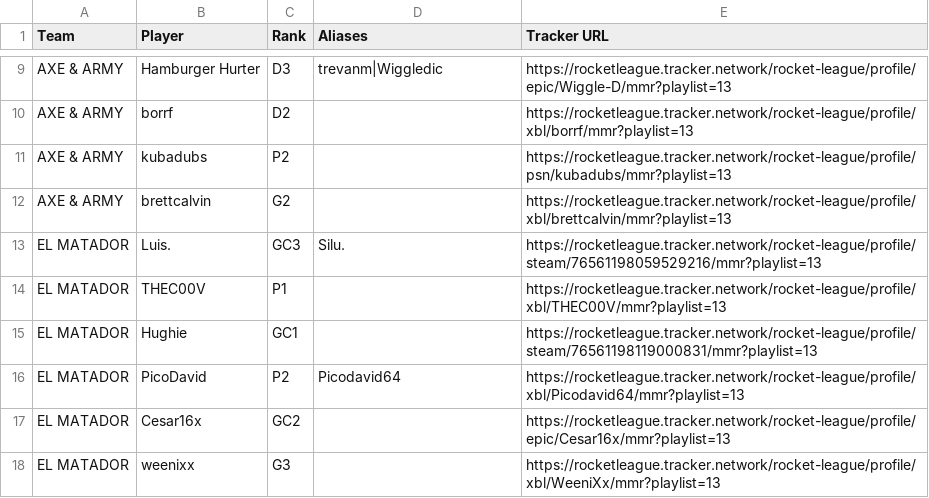
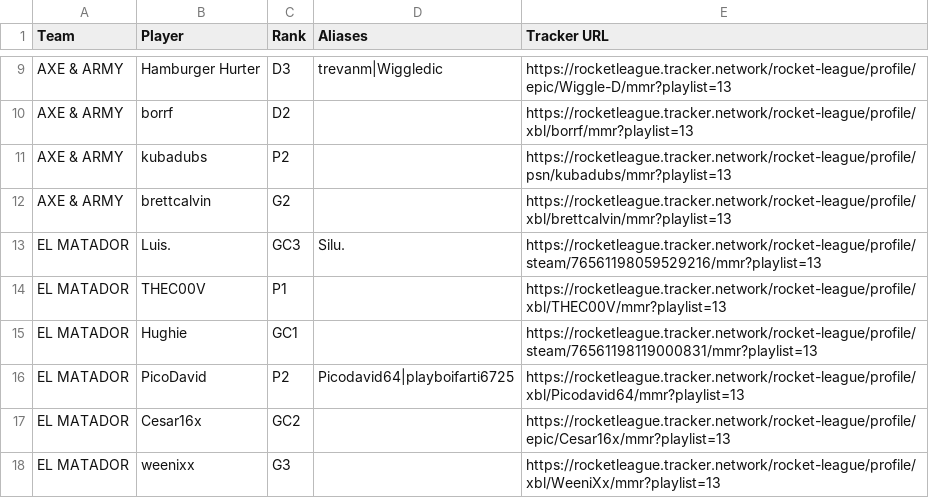
Before and after one commit to ToadDeath/Rocket-League-Stats, a CSV file: data/roster.csv, drawn as a sheet; only a part is shown, gaps mark what is left out.

Commit message:
Update roster.csv

```diff
--- a/data/roster.csv
+++ b/data/roster.csv
@@ -15,3 +15,3 @@ EL MATADOR,THEC00V,P1,,https://rocketleague.tracker.network/rocket-league/profil
 EL MATADOR,Hughie,GC1,,https://rocketleague.tracker.network/rocket-league/profile/steam/76561198119000831/mmr?playlist=13
-EL MATADOR,PicoDavid,P2,Picodavid64,https://rocketleague.tracker.network/rocket-league/profile/xbl/Picodavid64/mmr?playlist=13
+EL MATADOR,PicoDavid,P2,Picodavid64|playboifarti6725,https://rocketleague.tracker.network/rocket-league/profile/xbl/Picodavid64/mmr?playlist=13
 EL MATADOR,Cesar16x,GC2,,https://rocketleague.tracker.network/rocket-league/profile/epic/Cesar16x/mmr?playlist=13
```
